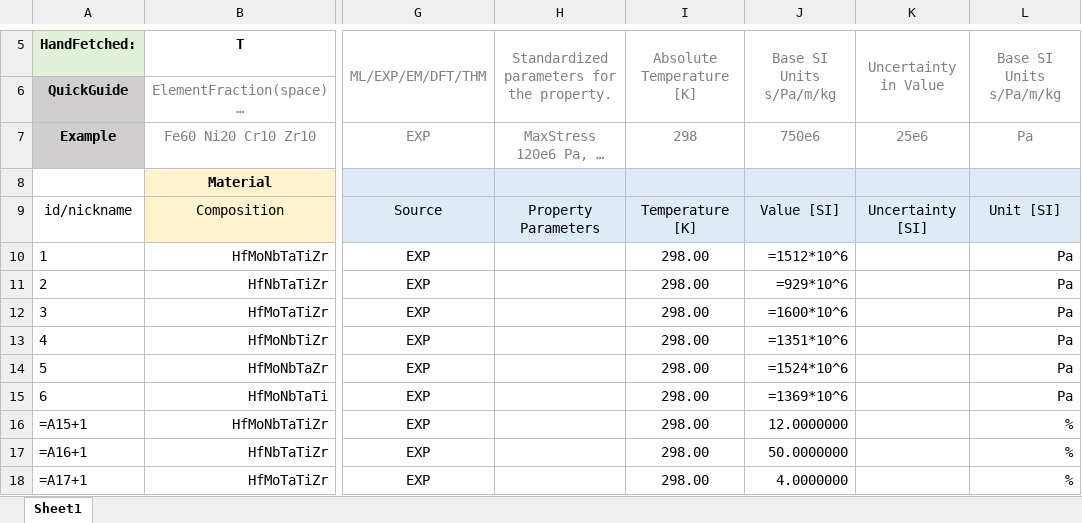
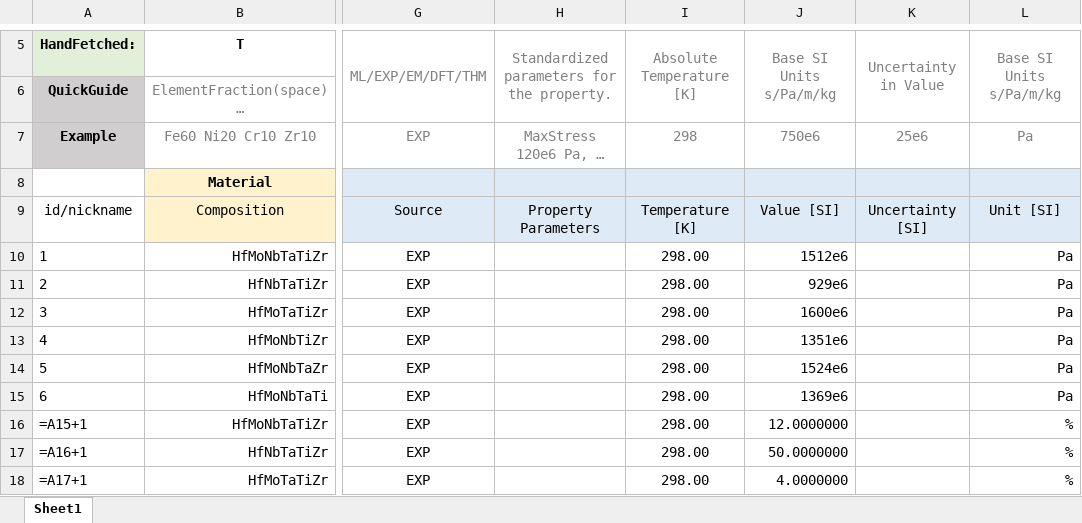
Before and after one commit to dovahkiin0022/ULTERA-contribute, an Excel workbook: carbide_expansion_april2024.xlsx, sheet Sheet1, drawn as a sheet; only a part is shown, gaps mark what is left out; values as stored, in another font and other column widths than the file's, no borders; formulas without a stored value are shown as written; the diff covers the shown part only; the diff names each change by its address in the sheet, - before the commit and + after, or states it on an @@ line.

```diff
--- a/carbide_expansion_april2024.xlsx (sheet Sheet1)
+++ b/carbide_expansion_april2024.xlsx (sheet Sheet1)
-J10: =1512*10^6
+J10: 1512e6
-J11: =929*10^6
+J11: 929e6
-J12: =1600*10^6
+J12: 1600e6
-J13: =1351*10^6
+J13: 1351e6
-J14: =1524*10^6
+J14: 1524e6
-J15: =1369*10^6
+J15: 1369e6
```
Also changed, not shown: 48 edited cells elsewhere in this sheet.
